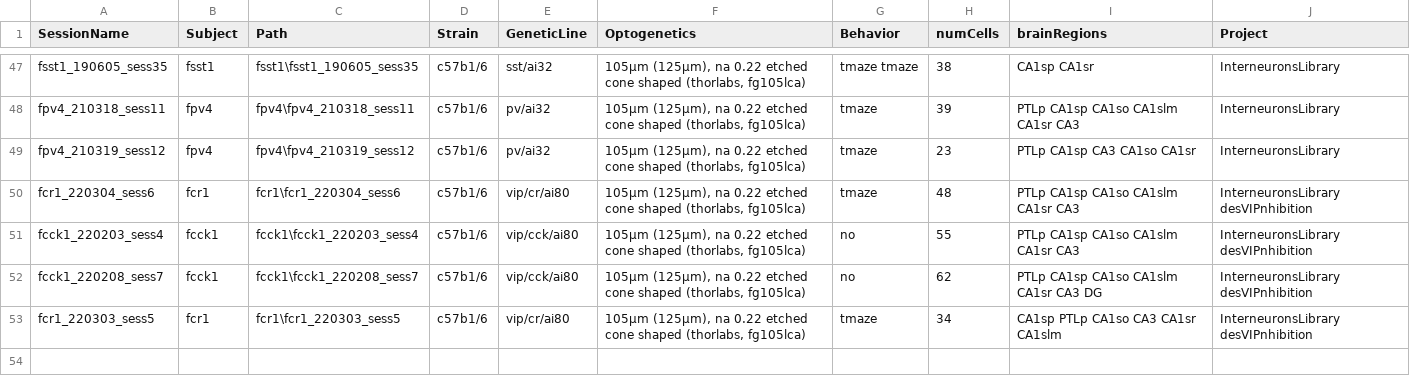
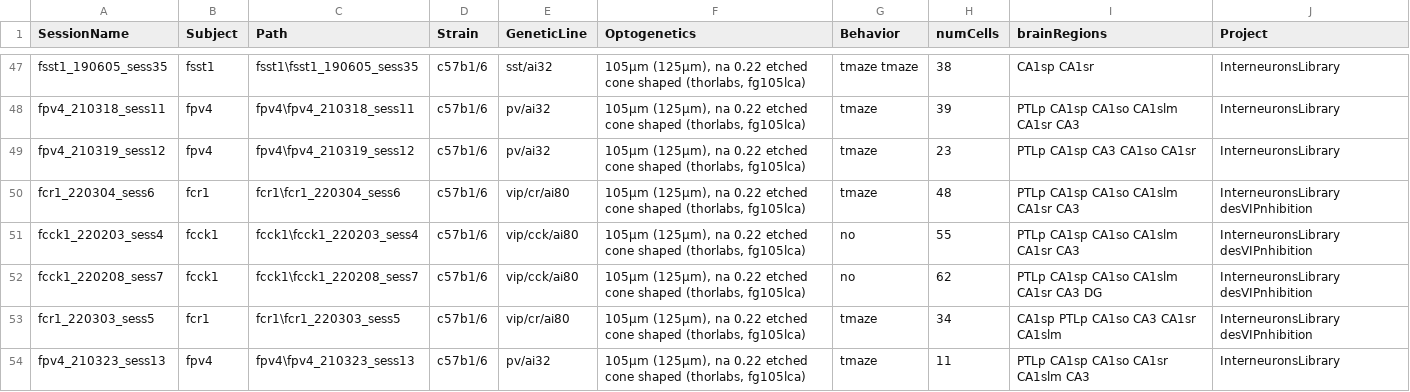
Before and after one commit to valegarman/HippoCookBook, a CSV file: indexedSessions.csv, drawn as a sheet; only a part is shown, gaps mark what is left out; the diff names each change by its address in the sheet, - before the commit and + after, or states it on an @@ line.

Commit message:
Added Session: fPv4_210323_sess13

```diff
--- a/indexedSessions.csv
+++ b/indexedSessions.csv
+row 54: fpv4_210323_sess13 | fpv4 | fpv4\fpv4_210323_sess13 | c57b1/6 | pv/ai32 | 105µm (125µm), na 0.22 etched cone shaped (thorlabs, fg105lca) | tmaze | 11 | PTLp CA1sp CA1so CA1sr CA1slm CA3 | InterneuronsLibrary
```
